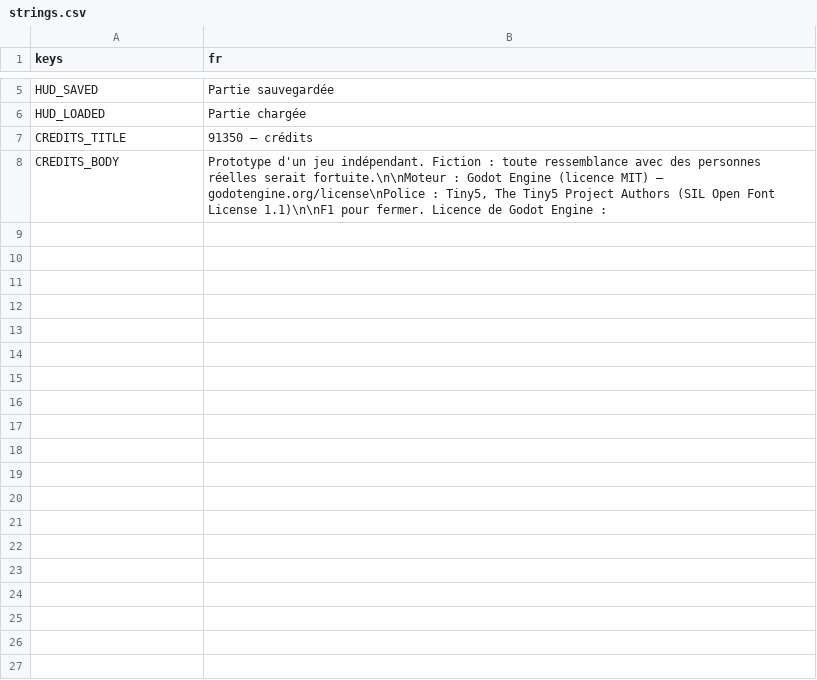
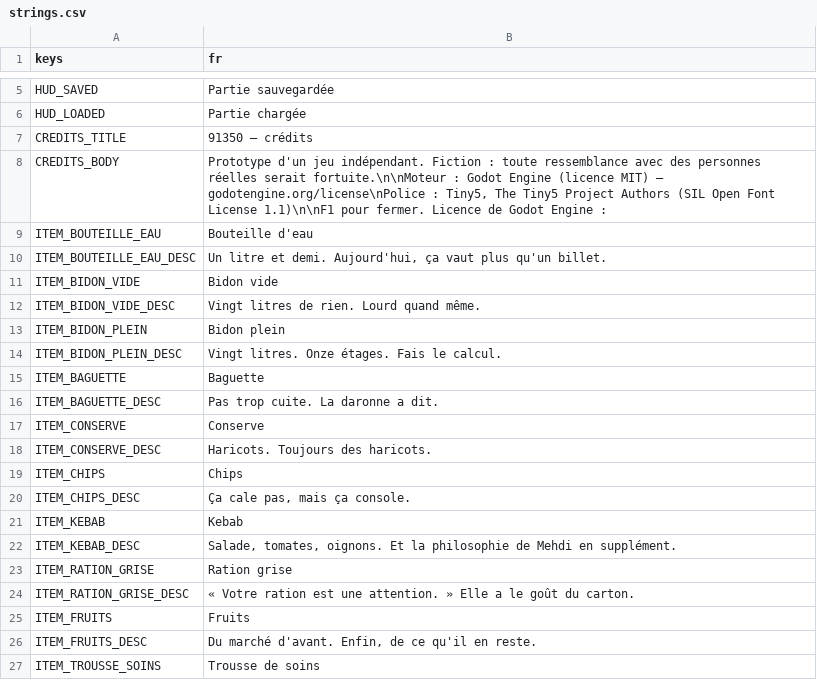
Before and after one commit to Yato-350/91350, a CSV file: locale/strings.csv, drawn as a sheet; only a part is shown, gaps mark what is left out; the diff covers the shown part only; the diff names each change by its address in the sheet, - before the commit and + after, or states it on an @@ line.

```diff
--- a/locale/strings.csv
+++ b/locale/strings.csv
+row 9: ITEM_BOUTEILLE_EAU | Bouteille d'eau
+row 10: ITEM_BOUTEILLE_EAU_DESC | Un litre et demi. Aujourd'hui, ça vaut plus qu'un billet.
+row 11: ITEM_BIDON_VIDE | Bidon vide
+row 12: ITEM_BIDON_VIDE_DESC | Vingt litres de rien. Lourd quand même.
+row 13: ITEM_BIDON_PLEIN | Bidon plein
+row 14: ITEM_BIDON_PLEIN_DESC | Vingt litres. Onze étages. Fais le calcul.
+row 15: ITEM_BAGUETTE | Baguette
+row 16: ITEM_BAGUETTE_DESC | Pas trop cuite. La daronne a dit.
+row 17: ITEM_CONSERVE | Conserve
+row 18: ITEM_CONSERVE_DESC | Haricots. Toujours des haricots.
+row 19: ITEM_CHIPS | Chips
+row 20: ITEM_CHIPS_DESC | Ça cale pas, mais ça console.
+row 21: ITEM_KEBAB | Kebab
+row 22: ITEM_KEBAB_DESC | Salade, tomates, oignons. Et la philosophie de Mehdi en supplément.
+row 23: ITEM_RATION_GRISE | Ration grise
+row 24: ITEM_RATION_GRISE_DESC | « Votre ration est une attention. » Elle a le goût du carton.
+row 25: ITEM_FRUITS | Fruits
+row 26: ITEM_FRUITS_DESC | Du marché d'avant. Enfin, de ce qu'il en reste.
+row 27: ITEM_TROUSSE_SOINS | Trousse de soins
```
Also changed, not shown: 70 added rows elsewhere in this file, 11 other files.
